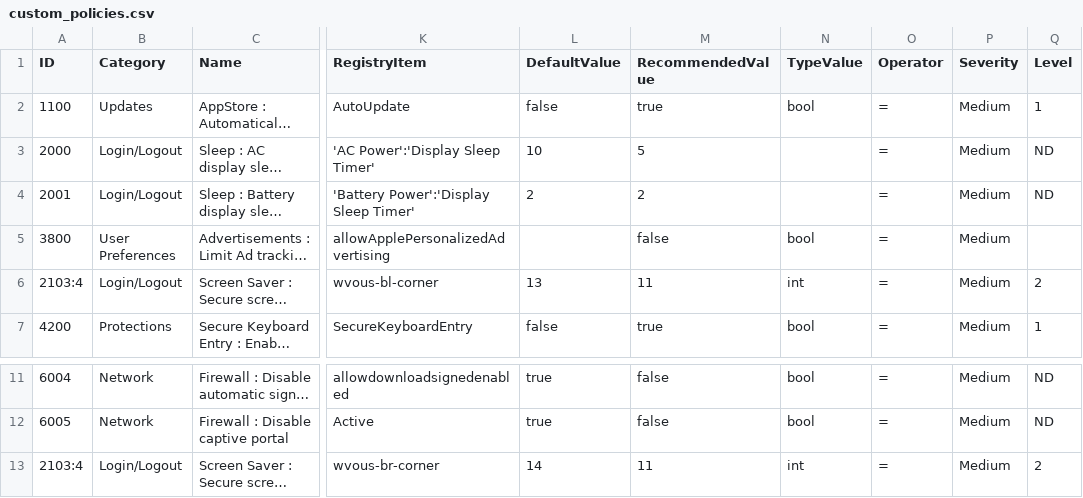
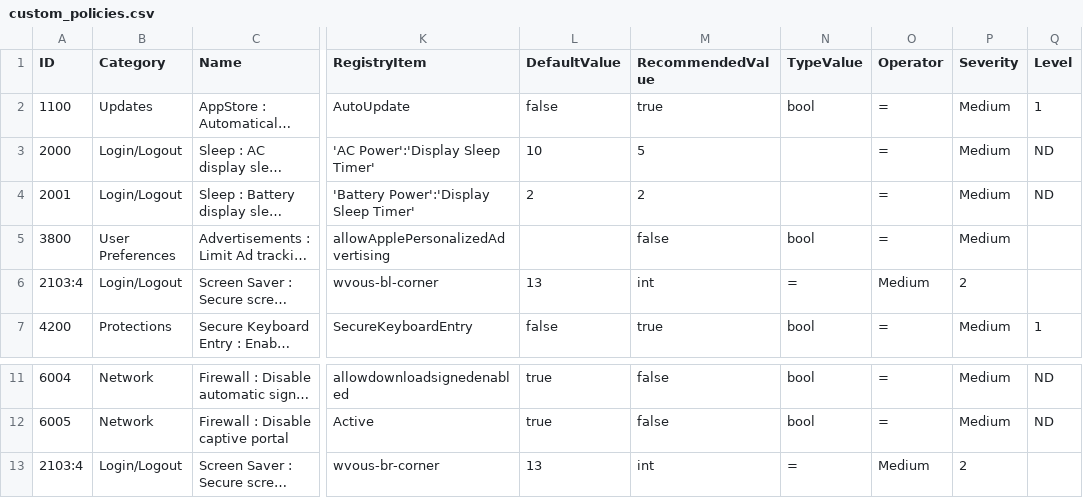
Before and after one commit to sbmatrosov/macos_hardening, a CSV file: custom_policies.csv, drawn as a sheet; only a part is shown, gaps mark what is left out; long unchanged cells end in …; the diff names each change by its address in the sheet, - before the commit and + after, or states it on an @@ line.

Commit message:
Update custom_policies.csv

```diff
--- a/custom_policies.csv
+++ b/custom_policies.csv
-M6 (RecommendedValue): 11
+M6 (RecommendedValue): int
-N6 (TypeValue): int
+N6 (TypeValue): =
-O6 (Operator): =
+O6 (Operator): Medium
-P6 (Severity): Medium
+P6 (Severity): 2
-Q6 (Level): 2
+Q6 (Level): (empty)
-L13 (DefaultValue): 14
+L13 (DefaultValue): 13
-M13 (RecommendedValue): 11
+M13 (RecommendedValue): int
-N13 (TypeValue): int
+N13 (TypeValue): =
-O13 (Operator): =
+O13 (Operator): Medium
-P13 (Severity): Medium
+P13 (Severity): 2
-Q13 (Level): 2
+Q13 (Level): (empty)
```
